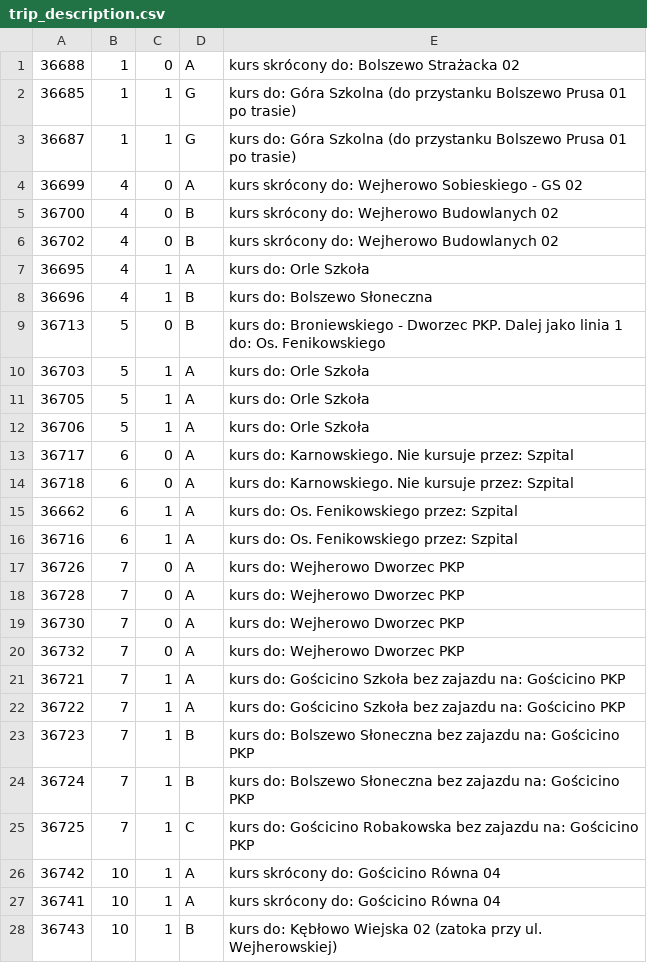
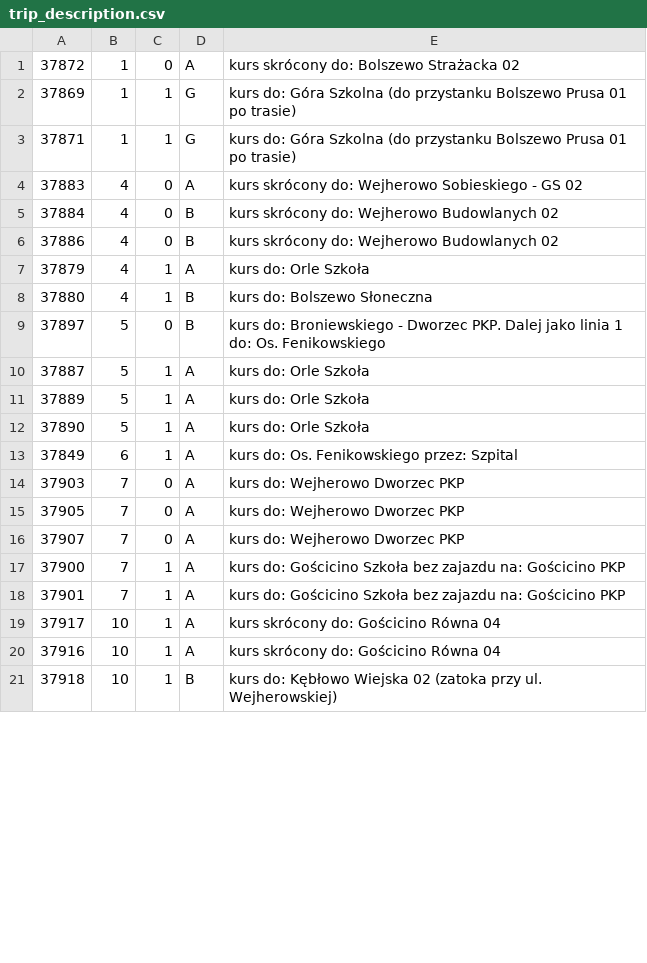
Before and after one commit to damiansikora85/BusSchedule, a CSV file: gtfs/trip_description.csv, drawn as a sheet; only a part is shown; the diff covers the shown part only.

```diff
--- a/gtfs/trip_description.csv
+++ b/gtfs/trip_description.csv
@@ -1,28 +1,21 @@
-36688,1,0,A,kurs skrócony do: Bolszewo Strażacka 02
-36685,1,1,G,kurs do: Góra Szkolna (do przystanku Bolszewo Prusa 01 po trasie)
-36687,1,1,G,kurs do: Góra Szkolna (do przystanku Bolszewo Prusa 01 po trasie)
-36699,4,0,A,kurs skrócony do: Wejherowo Sobieskiego - GS 02
-36700,4,0,B,kurs skrócony do: Wejherowo Budowlanych 02
-36702,4,0,B,kurs skrócony do: Wejherowo Budowlanych 02
-36695,4,1,A,kurs do: Orle Szkoła
-36696,4,1,B,kurs do: Bolszewo Słoneczna
-36713,5,0,B,kurs do: Broniewskiego - Dworzec PKP. Dalej jako linia 1 do: Os. Fenikowskiego
-36703,5,1,A,kurs do: Orle Szkoła
-36705,5,1,A,kurs do: Orle Szkoła
-36706,5,1,A,kurs do: Orle Szkoła
-36717,6,0,A,kurs do: Karnowskiego. Nie kursuje przez: Szpital
-36718,6,0,A,kurs do: Karnowskiego. Nie kursuje przez: Szpital
-36662,6,1,A,kurs do: Os. Fenikowskiego przez: Szpital
-36716,6,1,A,kurs do: Os. Fenikowskiego przez: Szpital
-36726,7,0,A,kurs do: Wejherowo Dworzec PKP
-36728,7,0,A,kurs do: Wejherowo Dworzec PKP
-36730,7,0,A,kurs do: Wejherowo Dworzec PKP
-36732,7,0,A,kurs do: Wejherowo Dworzec PKP
-36721,7,1,A,kurs do: Gościcino Szkoła bez zajazdu na: Gościcino PKP
-36722,7,1,A,kurs do: Gościcino Szkoła bez zajazdu na: Gościcino PKP
-36723,7,1,B,kurs do: Bolszewo Słoneczna bez zajazdu na: Gościcino PKP
-36724,7,1,B,kurs do: Bolszewo Słoneczna bez zajazdu na: Gościcino PKP
-36725,7,1,C,kurs do: Gościcino Robakowska bez zajazdu na: Gościcino PKP
-36742,10,1,A,kurs skrócony do: Gościcino Równa 04
-36741,10,1,A,kurs skrócony do: Gościcino Równa 04
-36743,10,1,B,kurs do: Kębłowo Wiejska 02 (zatoka przy ul. Wejherowskiej)
+37872,1,0,A,kurs skrócony do: Bolszewo Strażacka 02
+37869,1,1,G,kurs do: Góra Szkolna (do przystanku Bolszewo Prusa 01 po trasie)
+37871,1,1,G,kurs do: Góra Szkolna (do przystanku Bolszewo Prusa 01 po trasie)
+37883,4,0,A,kurs skrócony do: Wejherowo Sobieskiego - GS 02
+37884,4,0,B,kurs skrócony do: Wejherowo Budowlanych 02
+37886,4,0,B,kurs skrócony do: Wejherowo Budowlanych 02
+37879,4,1,A,kurs do: Orle Szkoła
+37880,4,1,B,kurs do: Bolszewo Słoneczna
+37897,5,0,B,kurs do: Broniewskiego - Dworzec PKP. Dalej jako linia 1 do: Os. Fenikowskiego
+37887,5,1,A,kurs do: Orle Szkoła
+37889,5,1,A,kurs do: Orle Szkoła
+37890,5,1,A,kurs do: Orle Szkoła
+37849,6,1,A,kurs do: Os. Fenikowskiego przez: Szpital
+37903,7,0,A,kurs do: Wejherowo Dworzec PKP
+37905,7,0,A,kurs do: Wejherowo Dworzec PKP
+37907,7,0,A,kurs do: Wejherowo Dworzec PKP
+37900,7,1,A,kurs do: Gościcino Szkoła bez zajazdu na: Gościcino PKP
+37901,7,1,A,kurs do: Gościcino Szkoła bez zajazdu na: Gościcino PKP
+37917,10,1,A,kurs skrócony do: Gościcino Równa 04
+37916,10,1,A,kurs skrócony do: Gościcino Równa 04
+37918,10,1,B,kurs do: Kębłowo Wiejska 02 (zatoka przy ul. Wejherowskiej)
```
Also changed, not shown: 2 added rows and 13 edited cells elsewhere in this file, 16 other files.
